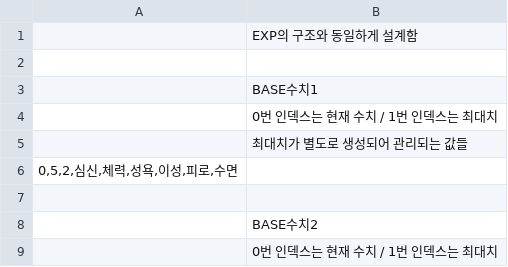
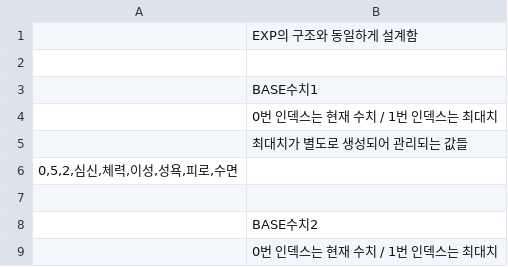
Before and after one commit to TrissElan/PYeratohoNTRL, a CSV file: DATA/PARAM.csv, drawn as a sheet; only a part is shown.

Commit message:
modified:   DATA/PARAM.csv 	modified:   MODULE/CharacterModule.py 	modified:   MODULE/InformModule.py 	modified:   MODULE/SystemModule.py 	modified:   event.py

```diff
--- a/DATA/PARAM.csv
+++ b/DATA/PARAM.csv
@@ -5,3 +5,3 @@
 ;최대치가 별도로 생성되어 관리되는 값들
-0,5,2,심신,체력,성욕,이성,피로,수면
+0,5,2,심신,체력,이성,성욕,피로,수면
 
```
Also changed, not shown: 4 other files.
